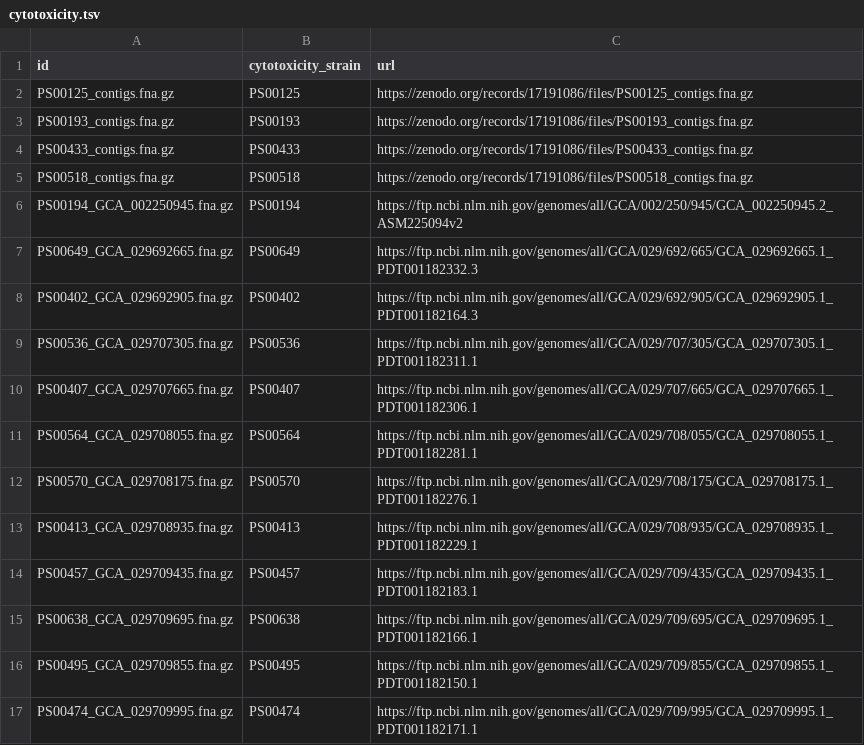
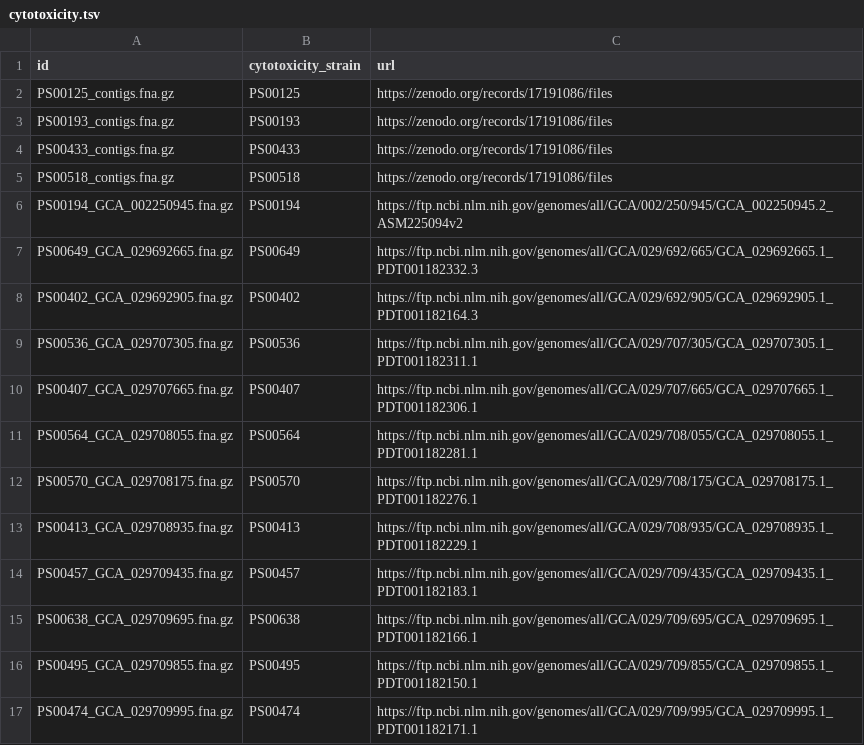
Before and after one commit to lmc297/BRiskTyper, a TSV file: brisktyper/seq_ani_db/cytotoxicity/cytotoxicity.tsv, drawn as a sheet.

Commit message:
Removed suffix of cytotoxicity.tsv genomes

```diff
--- a/brisktyper/seq_ani_db/cytotoxicity/cytotoxicity.tsv
+++ b/brisktyper/seq_ani_db/cytotoxicity/cytotoxicity.tsv
@@ -1,6 +1,6 @@
 id	cytotoxicity_strain	url
-PS00125_contigs.fna.gz	PS00125	https://zenodo.org/records/17191086/files/PS00125_contigs.fna.gz
-PS00193_contigs.fna.gz	PS00193	https://zenodo.org/records/17191086/files/PS00193_contigs.fna.gz
-PS00433_contigs.fna.gz	PS00433	https://zenodo.org/records/17191086/files/PS00433_contigs.fna.gz
-PS00518_contigs.fna.gz	PS00518	https://zenodo.org/records/17191086/files/PS00518_contigs.fna.gz
+PS00125_contigs.fna.gz	PS00125	https://zenodo.org/records/17191086/files
+PS00193_contigs.fna.gz	PS00193	https://zenodo.org/records/17191086/files
+PS00433_contigs.fna.gz	PS00433	https://zenodo.org/records/17191086/files
+PS00518_contigs.fna.gz	PS00518	https://zenodo.org/records/17191086/files
 PS00194_GCA_002250945.fna.gz	PS00194	https://ftp.ncbi.nlm.nih.gov/genomes/all/GCA/002/250/945/GCA_002250945.2_ASM225094v2
```
